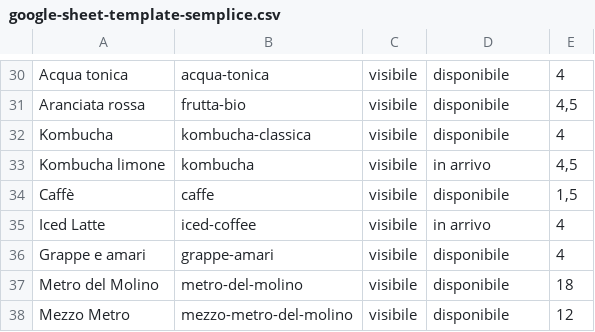
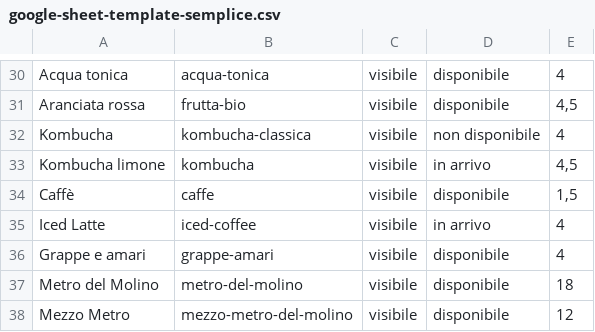
Before and after one commit to molinosantamarta/aperitivo-menu, a CSV file: public/data/google-sheet-template-semplice.csv, drawn as a sheet; only a part is shown, gaps mark what is left out.

```diff
--- a/public/data/google-sheet-template-semplice.csv
+++ b/public/data/google-sheet-template-semplice.csv
@@ -31,3 +31,3 @@ Acqua tonica,acqua-tonica,visibile,disponibile,4
 Aranciata rossa,frutta-bio,visibile,disponibile,"4,5"
-Kombucha,kombucha-classica,visibile,disponibile,4
+Kombucha,kombucha-classica,visibile,non disponibile,4
 Kombucha limone,kombucha,visibile,in arrivo,"4,5"
```
Also changed, not shown: public/data/google-sheet-template.csv, 11 other files.
